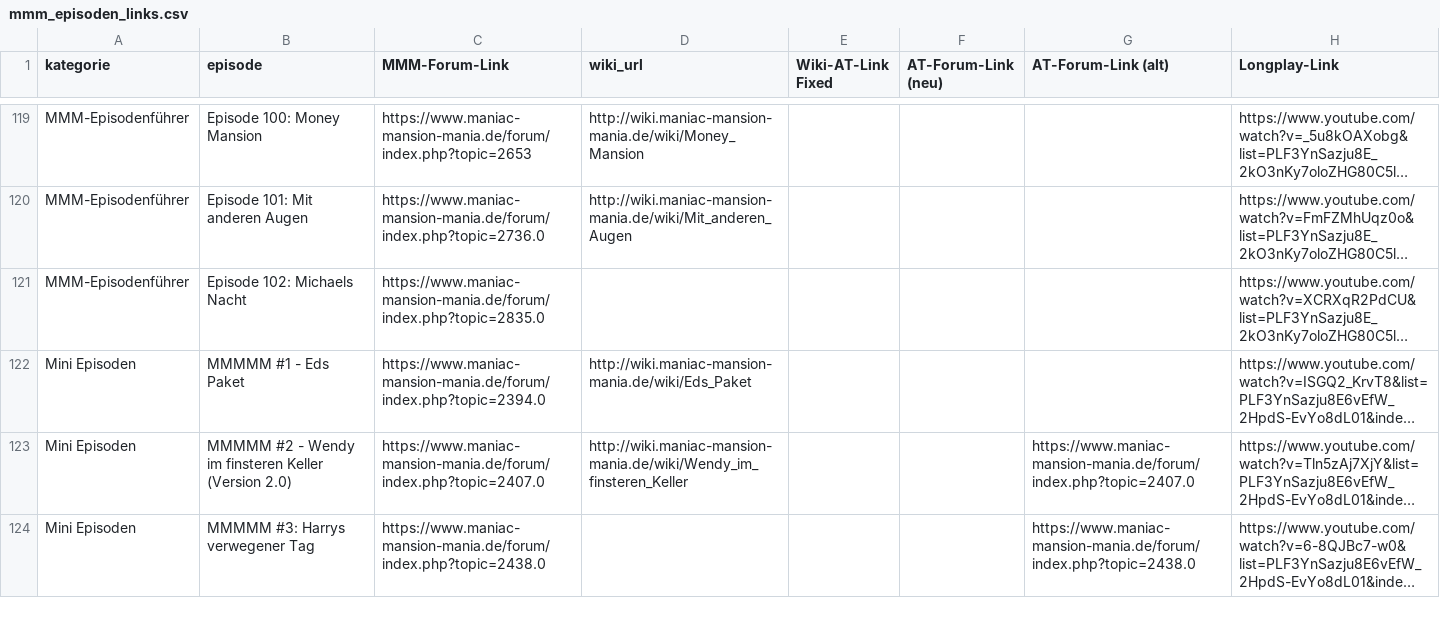
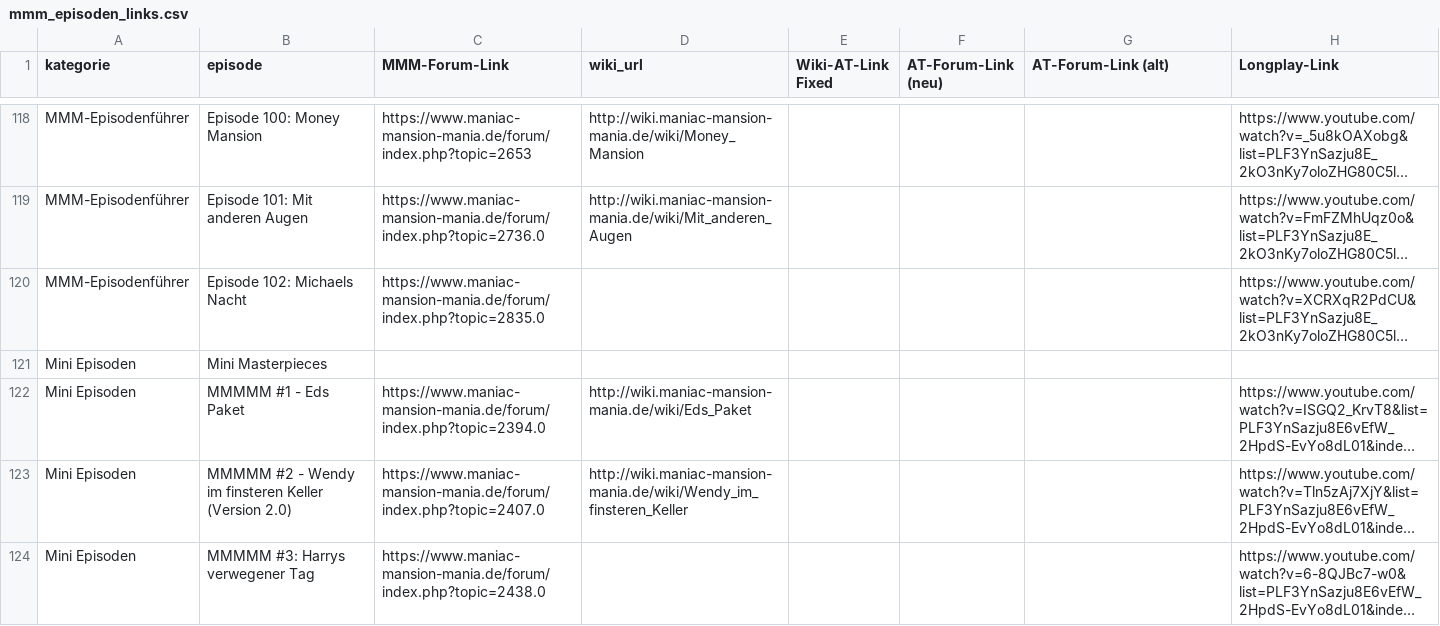
Before and after one commit to selloa/mini-homepage, a CSV file: mmm_episoden_links.csv, drawn as a sheet; only a part is shown, gaps mark what is left out; long unchanged cells end in …; the diff covers the shown part only; the diff names each change by its address in the sheet, - before the commit and + after, or states it on an @@ line.

```diff
--- a/mmm_episoden_links.csv
+++ b/mmm_episoden_links.csv
+row 121: Mini Episoden | Mini Masterpieces
-G123 (AT-Forum-Link (alt)): https://www.maniac-mansion-mania.de/forum/index.php?topic=2407.0
+G123 (AT-Forum-Link (alt)): (empty)
-G124 (AT-Forum-Link (alt)): https://www.maniac-mansion-mania.de/forum/index.php?topic=2438.0
+G124 (AT-Forum-Link (alt)): (empty)
```
Also changed, not shown: 1 added row, 2 removed rows, 1 moved row and 3 edited cells elsewhere in this file, 1 other file.
